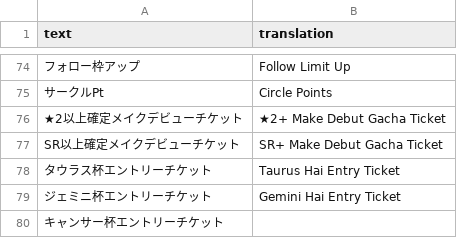
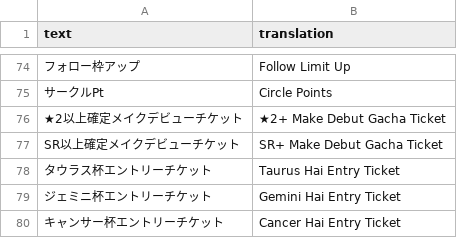
Before and after one commit to FabulousCupcake/umamusume-db-translate, a CSV file: src/data/item-name.csv, drawn as a sheet; only a part is shown, gaps mark what is left out.

```diff
--- a/src/data/item-name.csv
+++ b/src/data/item-name.csv
@@ -79,2 +79,2 @@
 "ジェミニ杯エントリーチケット","Gemini Hai Entry Ticket"
-"キャンサー杯エントリーチケット",""
+"キャンサー杯エントリーチケット","Cancer Hai Entry Ticket"
```
Also changed, not shown: src/data/item-desc.csv, src/data/missions.csv, 6 other files.
